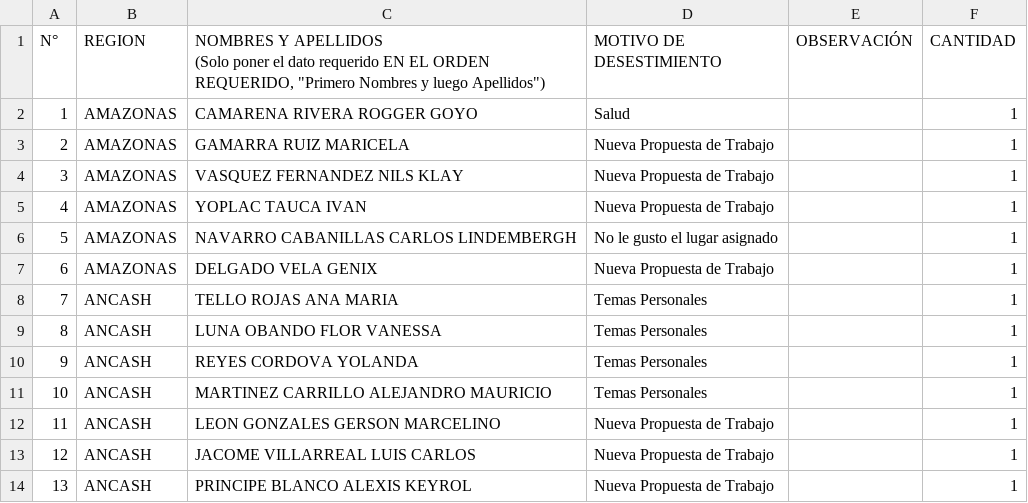
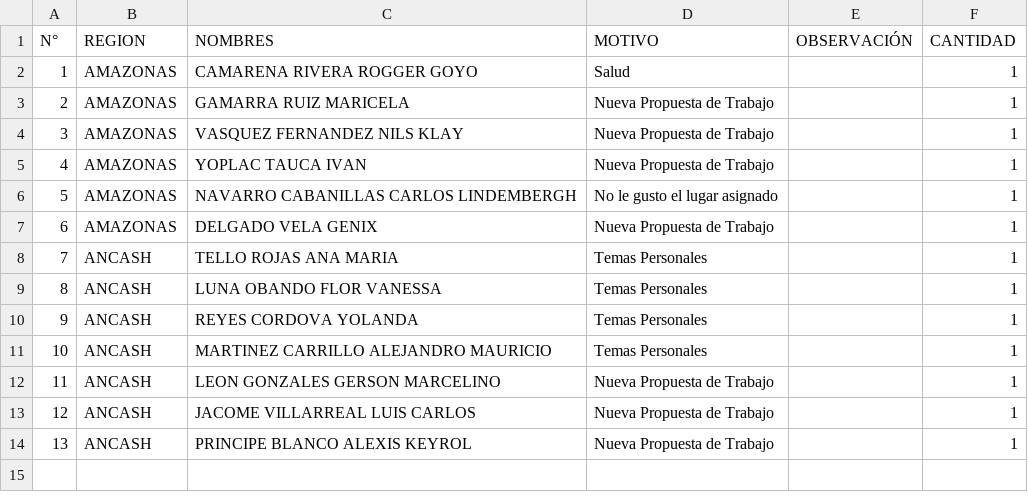
Before and after one commit to suzen23/prueba, a CSV file: ListDesestimiento1.csv, drawn as a sheet.

Commit message:
Add files via upload

```diff
--- a/ListDesestimiento1.csv
+++ b/ListDesestimiento1.csv
@@ -1,3 +1,3 @@
-N°;REGION;"NOMBRES Y APELLIDOS
-(Solo poner el dato requerido EN EL ORDEN REQUERIDO, ""Primero Nombres y luego Apellidos"")";MOTIVO DE DESESTIMIENTO;OBSERVACIÓN;CANTIDAD
+N°;REGION;"NOMBRES
+";MOTIVO;OBSERVACIÓN;CANTIDAD
 1;AMAZONAS;CAMARENA RIVERA ROGGER GOYO;Salud;;1
```
